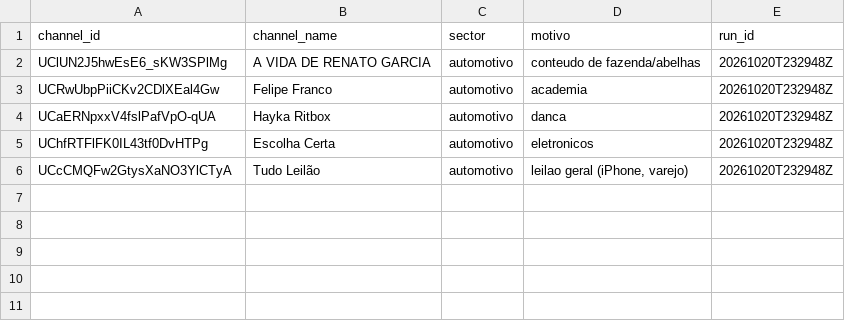
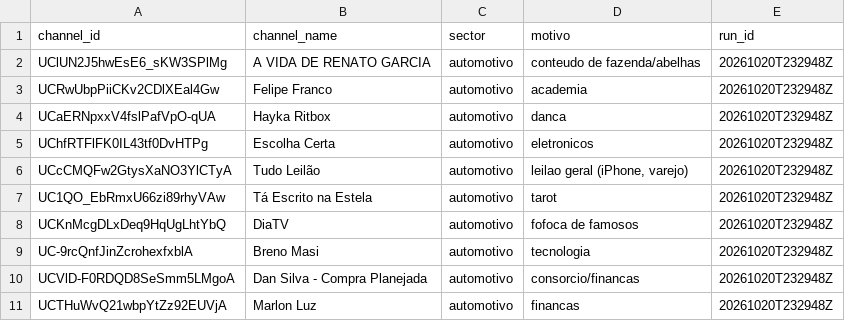
Before and after one commit to Isaacpk1/case_galaxies, a CSV file: data/candidates/exclusions_v2.csv, drawn as a sheet; the diff names each change by its address in the sheet, - before the commit and + after, or states it on an @@ line.

```diff
--- a/data/candidates/exclusions_v2.csv
+++ b/data/candidates/exclusions_v2.csv
+row 7: UC1QO_EbRmxU66zi89rhyVAw | Tá Escrito na Estela | automotivo | tarot | 20261020T232948Z
+row 8: UCKnMcgDLxDeq9HqUgLhtYbQ | DiaTV | automotivo | fofoca de famosos | 20261020T232948Z
+row 9: UC-9rcQnfJinZcrohexfxblA | Breno Masi | automotivo | tecnologia | 20261020T232948Z
+row 10: UCVlD-F0RDQD8SeSmm5LMgoA | Dan Silva - Compra Planejada | automotivo | consorcio/financas | 20261020T232948Z
+row 11: UCTHuWvQ21wbpYtZz92EUVjA | Marlon Luz | automotivo | financas | 20261020T232948Z
```
Also changed, not shown: 1 other file.
